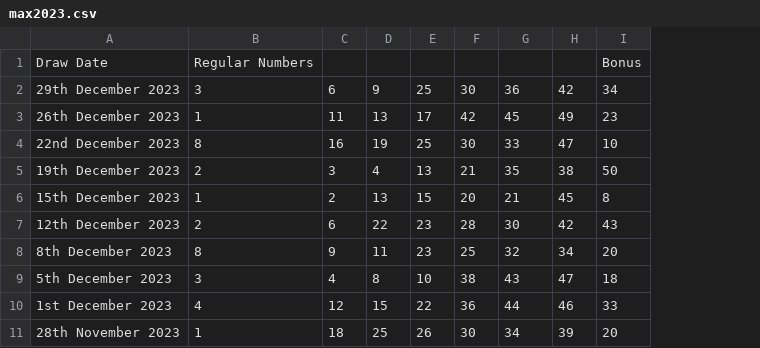
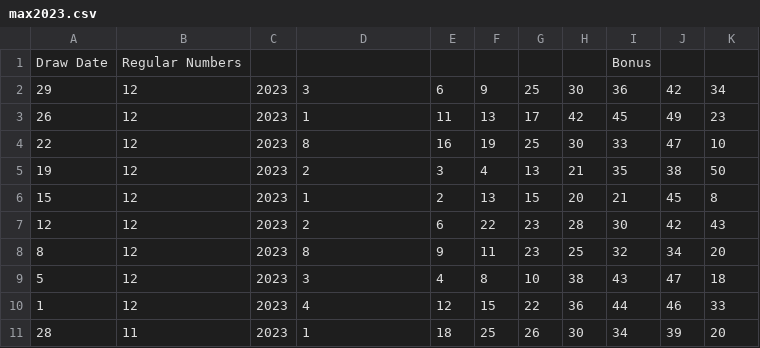
Before and after one commit to ouaziz/lotto, a CSV file: max2023.csv, drawn as a sheet; only a part is shown; removed rows and columns are numbered as before the commit, all else as after; the diff names each change by its address in the sheet, - before the commit and + after, or states it on an @@ line.

```diff
--- a/max2023.csv
+++ b/max2023.csv
-column A, rows 2-11: 29th December 2023 | 26th December 2023 | 22nd December 2023 | 19th December 2023 | 15th December 2023 | 12th December 2023 | 8th December 2023 | 5th December 2023 | 1st December 2023 | 28th November 2023
+column A, rows 2-11: 29 | 26 | 22 | 19 | 15 | 12 | 8 | 5 | 1 | 28
+column B, rows 2-11: 12 | 12 | 12 | 12 | 12 | 12 | 12 | 12 | 12 | 11
+column C, rows 2-11: all 2023
-row 1: Draw Date | Regular Numbers |  |  |  |  |  |  | Bonus
+row 1: Draw Date | Regular Numbers |  |  |  |  |  |  | Bonus
```
Also changed, not shown: 1 other file.
